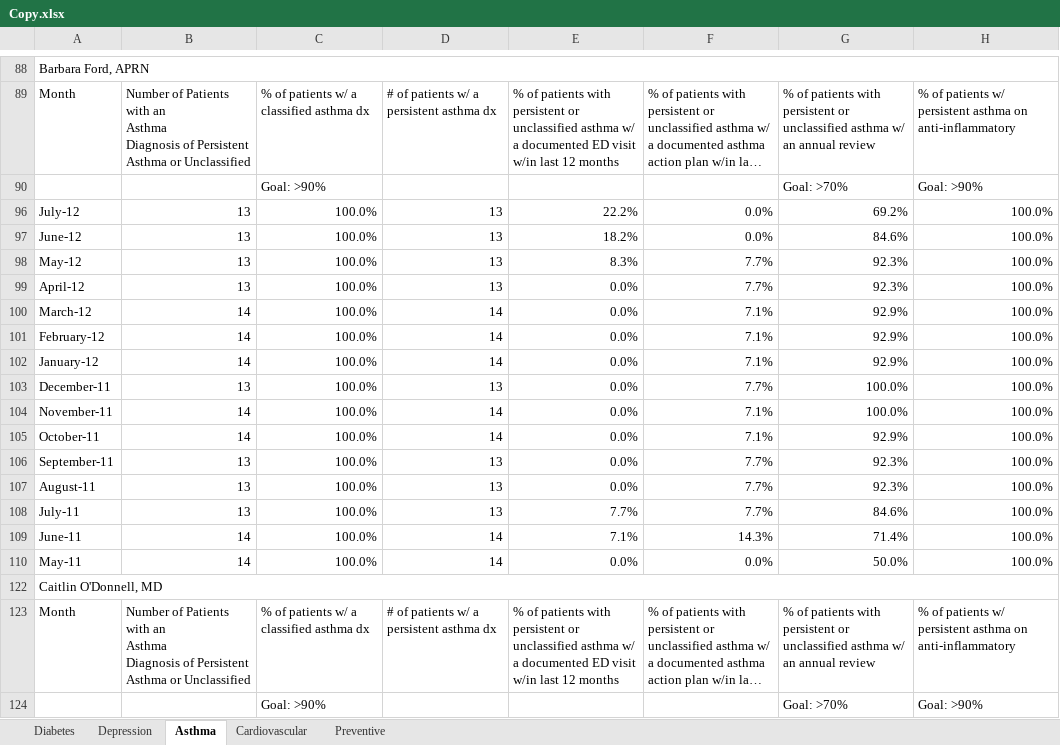
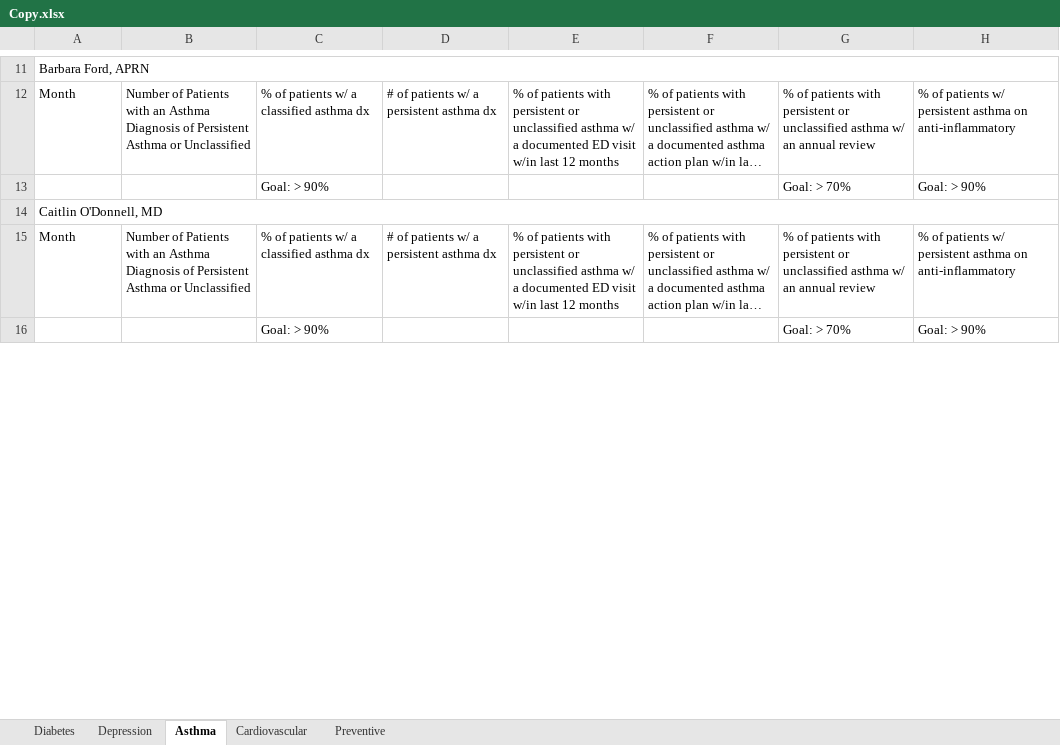
Before and after one commit to secgoat/Dashboards, an Excel workbook: bin/Debug/Copy.xlsx, sheet Asthma, drawn as a sheet; only a part is shown, gaps mark what is left out; long unchanged cells end in …; values as stored, in another font and other column widths than the file's, no cell formats; removed rows and columns are numbered as before the commit, all else as after; the diff covers the shown part only; the diff names each change by its address in the sheet, - before the commit and + after, or states it on an @@ line.

```diff
--- a/bin/Debug/Copy.xlsx (sheet Asthma)
+++ b/bin/Debug/Copy.xlsx (sheet Asthma)
-B12: …or Unclassified
+B12: …or Unclassified
-C13: Goal: >90%
+C13: Goal: > 90%
-G13: Goal: >70%
+G13: Goal: > 70%
-H13: Goal: >90%
+H13: Goal: > 90%
-row 96: July-12 | 13 | 100.0% | 13 | 22.2% | 0.0% | 69.2% | 100.0%
-row 97: June-12 | 13 | 100.0% | 13 | 18.2% | 0.0% | 84.6% | 100.0%
-row 98: May-12 | 13 | 100.0% | 13 | 8.3% | 7.7% | 92.3% | 100.0%
-row 99: April-12 | 13 | 100.0% | 13 | 0.0% | 7.7% | 92.3% | 100.0%
-row 100: March-12 | 14 | 100.0% | 14 | 0.0% | 7.1% | 92.9% | 100.0%
-row 101: February-12 | 14 | 100.0% | 14 | 0.0% | 7.1% | 92.9% | 100.0%
-row 102: January-12 | 14 | 100.0% | 14 | 0.0% | 7.1% | 92.9% | 100.0%
-row 103: December-11 | 13 | 100.0% | 13 | 0.0% | 7.7% | 100.0% | 100.0%
-row 104: November-11 | 14 | 100.0% | 14 | 0.0% | 7.1% | 100.0% | 100.0%
-row 105: October-11 | 14 | 100.0% | 14 | 0.0% | 7.1% | 92.9% | 100.0%
-row 106: September-11 | 13 | 100.0% | 13 | 0.0% | 7.7% | 92.3% | 100.0%
-row 107: August-11 | 13 | 100.0% | 13 | 0.0% | 7.7% | 92.3% | 100.0%
-row 108: July-11 | 13 | 100.0% | 13 | 7.7% | 7.7% | 84.6% | 100.0%
-row 109: June-11 | 14 | 100.0% | 14 | 7.1% | 14.3% | 71.4% | 100.0%
-row 110: May-11 | 14 | 100.0% | 14 | 0.0% | 0.0% | 50.0% | 100.0%
-B15: …or Unclassified
+B15: …or Unclassified
-C16: Goal: >90%
+C16: Goal: > 90%
-G16: Goal: >70%
+G16: Goal: > 70%
-H16: Goal: >90%
+H16: Goal: > 90%
```
Also changed, not shown: 1 added row, 205 removed rows and 40 edited cells elsewhere in this sheet, sheet Diabetes, sheet Depression, sheet Preventive, sheet Cardiovascular, cell formats, hidden cells, 19 other files.
